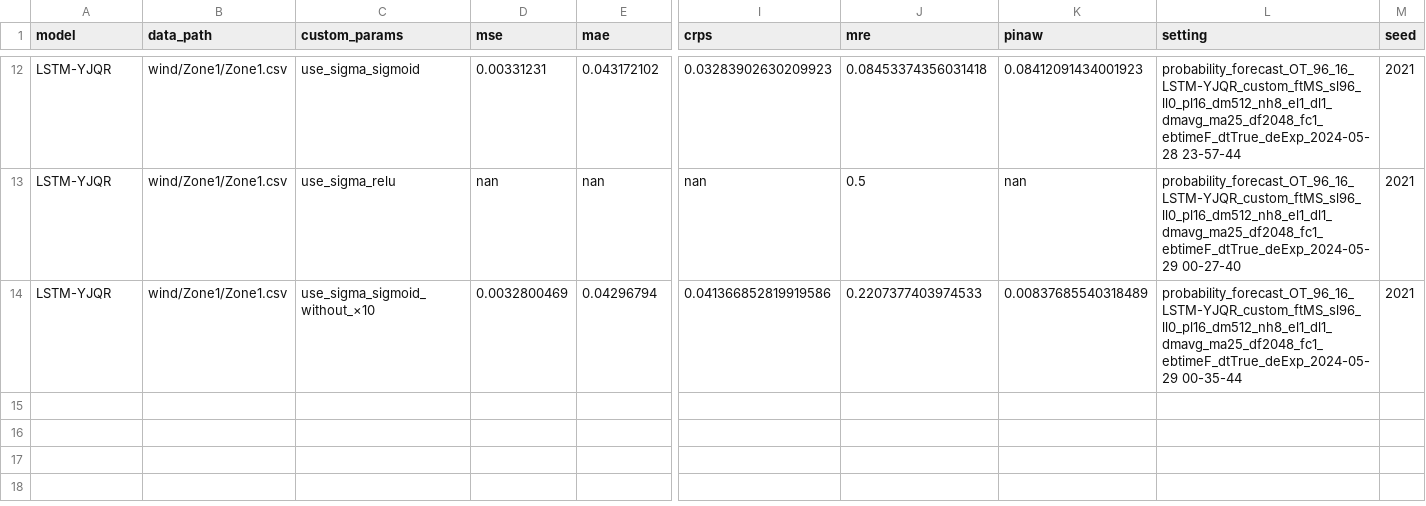
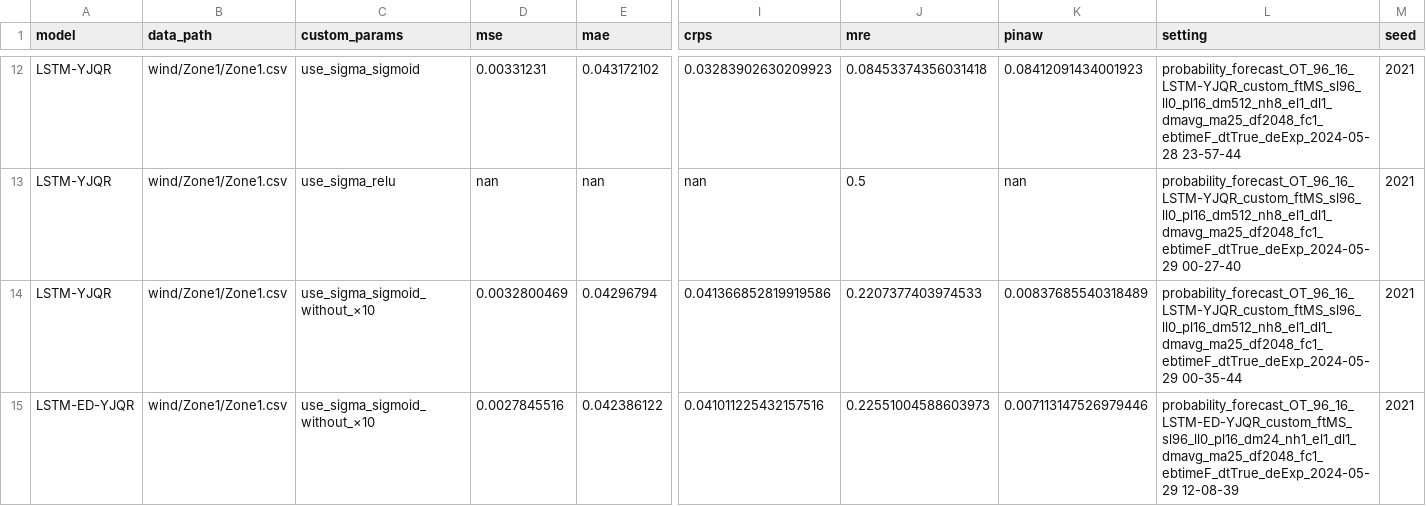
Before and after one commit to Jack251970/Time-Series-Library, a CSV file: data/probability_forecast/data_yjqr.csv, drawn as a sheet; only a part is shown, gaps mark what is left out; rows hold the shown columns only; the diff names each change by its address in the sheet, - before the commit and + after, or states it on an @@ line.

```diff
--- a/data/probability_forecast/data_yjqr.csv
+++ b/data/probability_forecast/data_yjqr.csv
+row 15: LSTM-ED-YJQR | wind/Zone1/Zone1.csv | use_sigma_sigmoid_without_×10 | 0.0027845516 | 0.042386122 | 0.041011225432157516 | 0.22551004588603973 | 0.007113147526979446 | probability_forecast_OT_96_16_LSTM-ED-YJQR_custom_ftMS_sl96_ll0_pl16_dm24_nh1_el1_dl1_dmavg_ma25_df2048_fc1_ebtimeF_dtTrue_deExp_2024-05-29 12-08-39 | 2021
```
Also changed, not shown: 2 other files.
